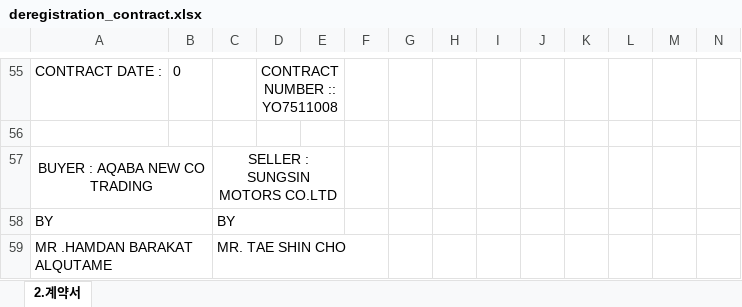
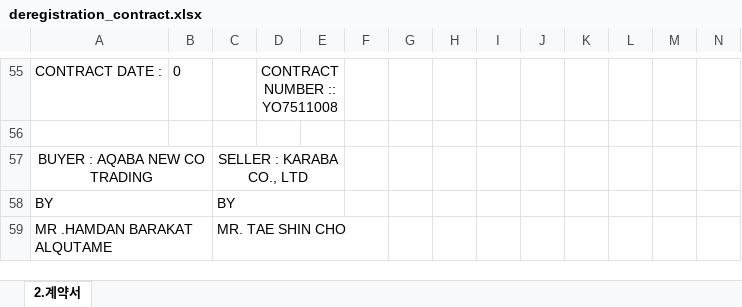
Before and after one commit to wlsdud10075-JIN/car-erp, an Excel workbook: resources/templates/karaba/deregistration_contract.xlsx, sheet 2.계약서, drawn as a sheet; only a part is shown, gaps mark what is left out; values as stored, in another font and other column widths than the file's, no borders; charts and pictures not drawn; the diff names each change by its address in the sheet, - before the commit and + after, or states it on an @@ line.

```diff
--- a/resources/templates/karaba/deregistration_contract.xlsx (sheet 2.계약서)
+++ b/resources/templates/karaba/deregistration_contract.xlsx (sheet 2.계약서)
-C57: SELLER : SUNGSIN MOTORS CO.LTD
+C57: SELLER : KARABA CO., LTD
```
Also changed, not shown: resources/templates/heyman/deregistration_contract.xlsx, resources/templates/system/deregistration_contract.xlsx, 1 other file.
